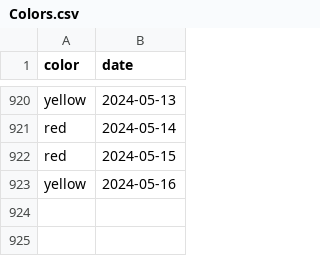
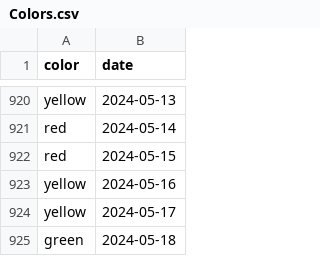
Before and after one commit to shibaji7/SD_RT_SWF_Monitoring, a CSV file: assets/data/Colors.csv, drawn as a sheet; only a part is shown, gaps mark what is left out; the diff names each change by its address in the sheet, - before the commit and + after, or states it on an @@ line.

```diff
--- a/assets/data/Colors.csv
+++ b/assets/data/Colors.csv
+row 924: yellow | 2024-05-17
+row 925: green | 2024-05-18
```
Also changed, not shown: assets/data/FL.csv, 13 other files.
